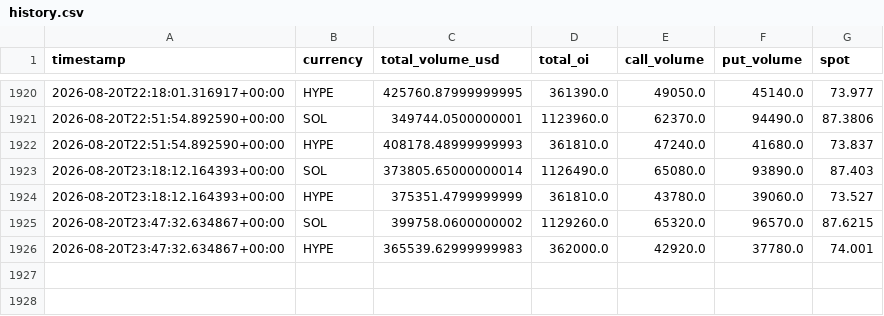
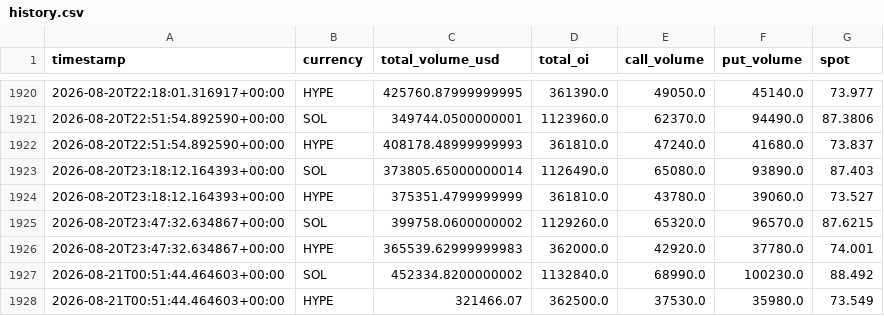
Before and after one commit to tunceryazgan/deribit-options-tracker-, a CSV file: data/history.csv, drawn as a sheet; only a part is shown, gaps mark what is left out.

```diff
--- a/data/history.csv
+++ b/data/history.csv
@@ -1926 +1926,3 @@ timestamp,currency,total_volume_usd,total_oi,call_volume,put_volume,spot
 2026-08-20T23:47:32.634867+00:00,HYPE,365539.62999999983,362000.0,42920.0,37780.0,74.001
+2026-08-21T00:51:44.464603+00:00,SOL,452334.8200000002,1132840.0,68990.0,100230.0,88.492
+2026-08-21T00:51:44.464603+00:00,HYPE,321466.07,362500.0,37530.0,35980.0,73.549
```
Also changed, not shown: 1 other file.
